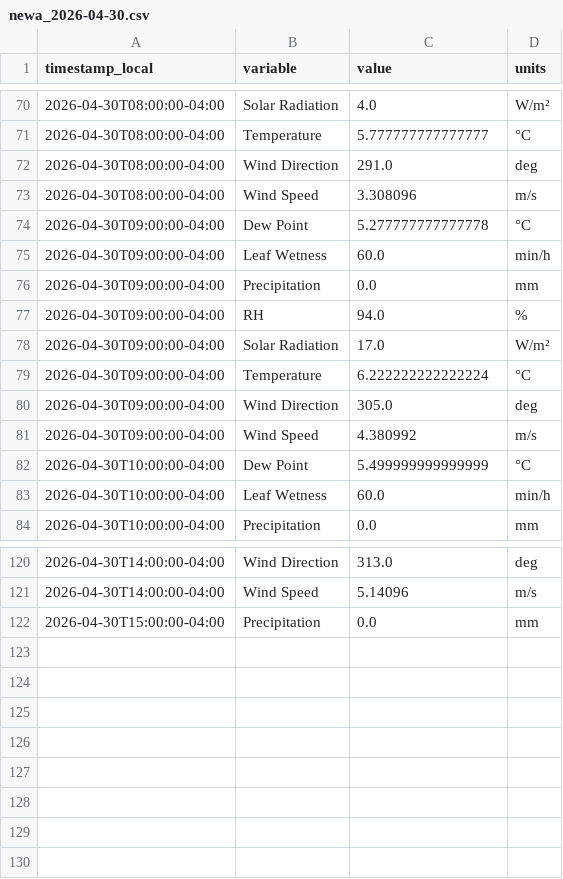
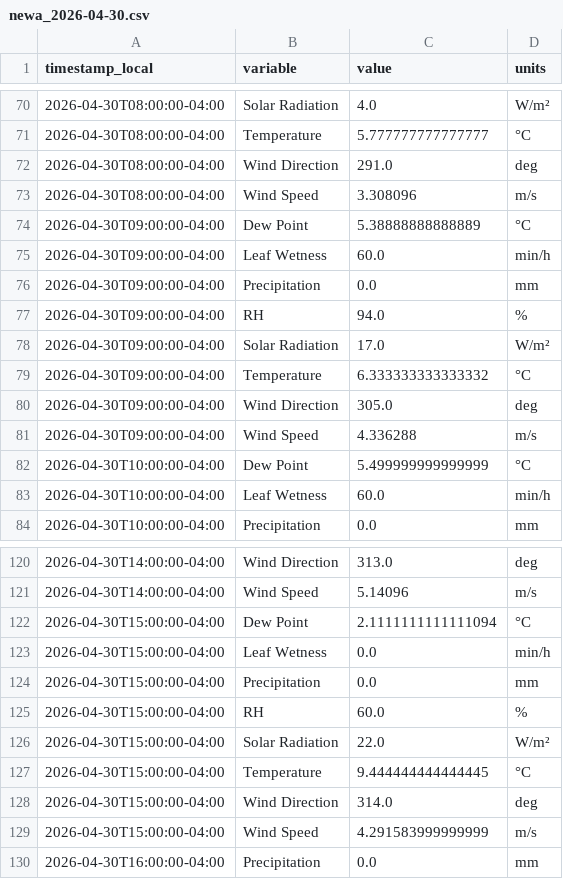
Before and after one commit to Jasonlondo/SensorTower, a CSV file: data/newa/newa_2026-04-30.csv, drawn as a sheet; only a part is shown, gaps mark what is left out.

```diff
--- a/data/newa/newa_2026-04-30.csv
+++ b/data/newa/newa_2026-04-30.csv
@@ -73,3 +73,3 @@ timestamp_local,variable,value,units
 2026-04-30T08:00:00-04:00,Wind Speed,3.308096,m/s
-2026-04-30T09:00:00-04:00,Dew Point,5.277777777777778,°C
+2026-04-30T09:00:00-04:00,Dew Point,5.38888888888889,°C
 2026-04-30T09:00:00-04:00,Leaf Wetness,60.0,min/h
@@ -78,5 +78,5 @@ timestamp_local,variable,value,units
 2026-04-30T09:00:00-04:00,Solar Radiation,17.0,W/m²
-2026-04-30T09:00:00-04:00,Temperature,6.222222222222224,°C
+2026-04-30T09:00:00-04:00,Temperature,6.333333333333332,°C
 2026-04-30T09:00:00-04:00,Wind Direction,305.0,deg
-2026-04-30T09:00:00-04:00,Wind Speed,4.380992,m/s
+2026-04-30T09:00:00-04:00,Wind Speed,4.336288,m/s
 2026-04-30T10:00:00-04:00,Dew Point,5.499999999999999,°C
@@ -121,2 +121,10 @@ timestamp_local,variable,value,units
 2026-04-30T14:00:00-04:00,Wind Speed,5.14096,m/s
+2026-04-30T15:00:00-04:00,Dew Point,2.1111111111111094,°C
+2026-04-30T15:00:00-04:00,Leaf Wetness,0.0,min/h
 2026-04-30T15:00:00-04:00,Precipitation,0.0,mm
+2026-04-30T15:00:00-04:00,RH,60.0,%
+2026-04-30T15:00:00-04:00,Solar Radiation,22.0,W/m²
+2026-04-30T15:00:00-04:00,Temperature,9.444444444444445,°C
+2026-04-30T15:00:00-04:00,Wind Direction,314.0,deg
+2026-04-30T15:00:00-04:00,Wind Speed,4.291583999999999,m/s
+2026-04-30T16:00:00-04:00,Precipitation,0.0,mm
```
Also changed, not shown: 1 other file.
